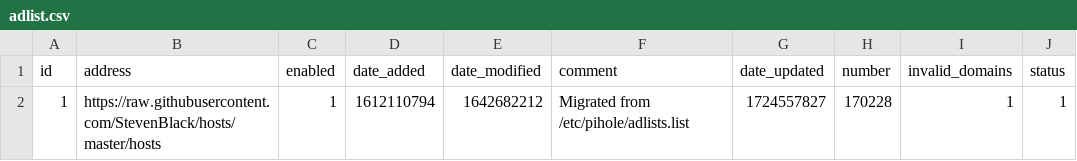
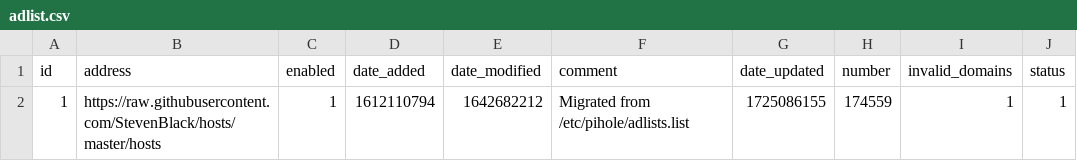
Before and after one commit to tester494/my-pihole-lists, a CSV file: adlist.csv, drawn as a sheet.

Commit message:
Updated August 31, 2024  7:00AM

```diff
--- a/adlist.csv
+++ b/adlist.csv
@@ -1,2 +1,2 @@
 id,address,enabled,date_added,date_modified,comment,date_updated,number,invalid_domains,status
-1,https://raw.githubusercontent.com/StevenBlack/hosts/master/hosts,1,1612110794,1642682212,"Migrated from /etc/pihole/adlists.list",1724557827,170228,1,1
+1,https://raw.githubusercontent.com/StevenBlack/hosts/master/hosts,1,1612110794,1642682212,"Migrated from /etc/pihole/adlists.list",1725086155,174559,1,1
```
